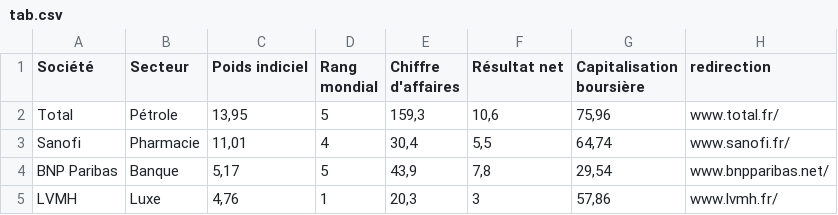
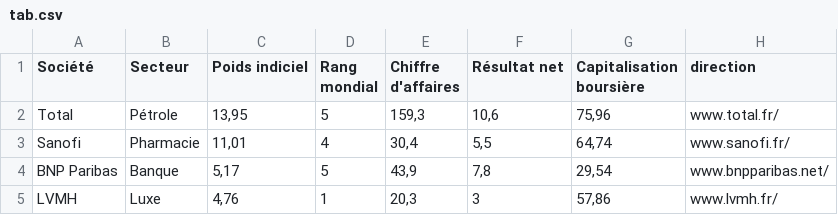
Before and after one commit to proj102/qrcodes, a CSV file: doc/tab.csv, drawn as a sheet; only a part is shown.

Commit message:
csv upload: add verification on redirection field

```diff
--- a/doc/tab.csv
+++ b/doc/tab.csv
@@ -1,2 +1,2 @@
-"Société";"Secteur";"Poids indiciel";"Rang mondial";"Chiffre d'affaires";"Résultat net";"Capitalisation boursière";"redirection"
+"Société";"Secteur";"Poids indiciel";"Rang mondial";"Chiffre d'affaires";"Résultat net";"Capitalisation boursière";"direction"
 "Total";"Pétrole";13,95;5;159,3;10,6;75,96;"www.total.fr/"
```
Also changed, not shown: 4 other files.
